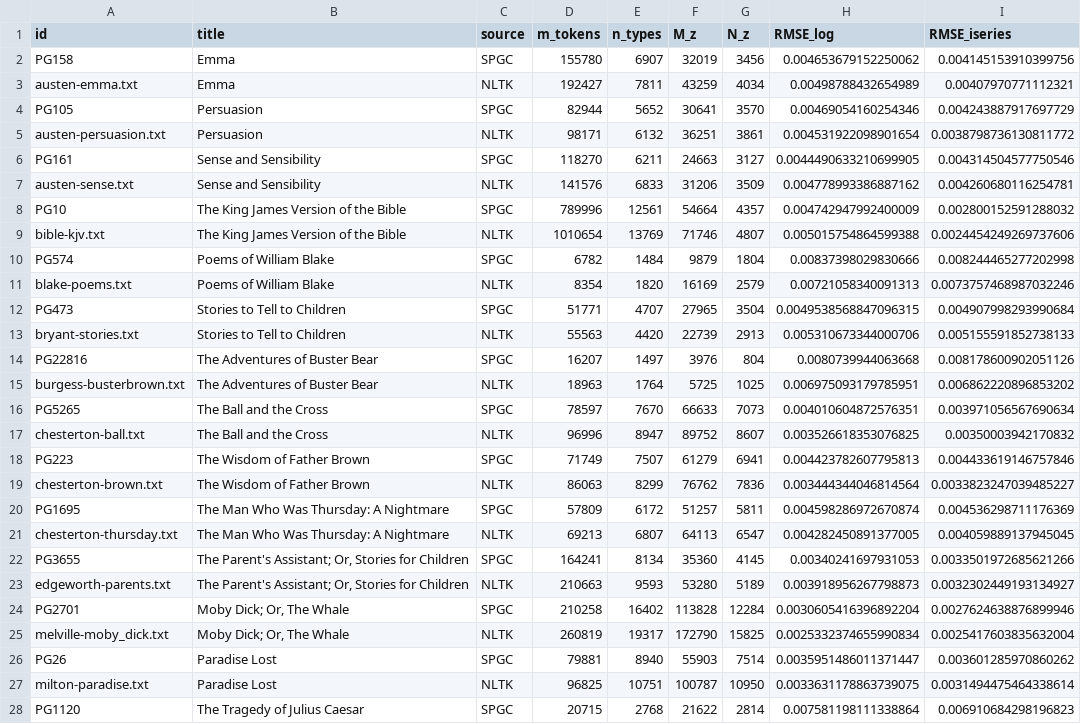
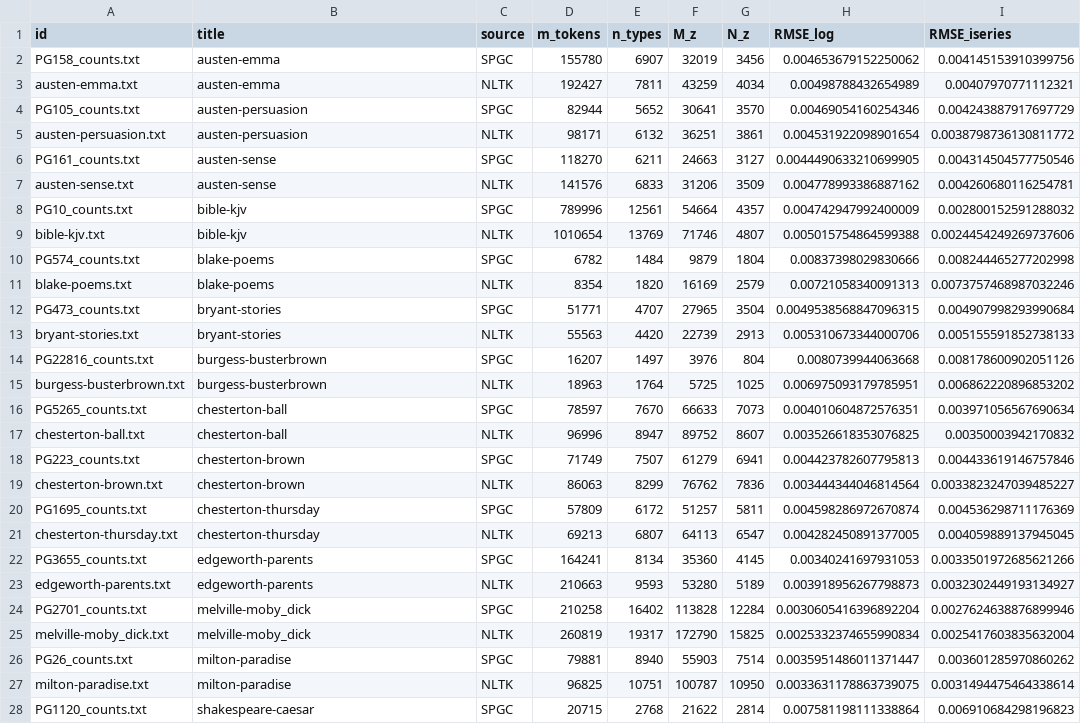
Before and after one commit to VictorDavis/legomena, a CSV file: data/books.csv, drawn as a sheet; only a part is shown; the diff covers the shown part only; the diff names each change by its address in the sheet, - before the commit and + after, or states it on an @@ line.

Commit message:
test: update test artifact

```diff
--- a/data/books.csv
+++ b/data/books.csv
-A2 (id): PG158
+A2 (id): PG158_counts.txt
-B2:B3 (title): Emma
+B2:B3 (title): austen-emma
-A4 (id): PG105
+A4 (id): PG105_counts.txt
-B4:B5 (title): Persuasion
+B4:B5 (title): austen-persuasion
-A6 (id): PG161
+A6 (id): PG161_counts.txt
-B6:B7 (title): Sense and Sensibility
+B6:B7 (title): austen-sense
-A8 (id): PG10
+A8 (id): PG10_counts.txt
-B8:B9 (title): The King James Version of the Bible
+B8:B9 (title): bible-kjv
-A10 (id): PG574
+A10 (id): PG574_counts.txt
-B10:B11 (title): Poems of William Blake
+B10:B11 (title): blake-poems
-A12 (id): PG473
+A12 (id): PG473_counts.txt
-B12:B13 (title): Stories to Tell to Children
+B12:B13 (title): bryant-stories
-A14 (id): PG22816
+A14 (id): PG22816_counts.txt
-B14:B15 (title): The Adventures of Buster Bear
+B14:B15 (title): burgess-busterbrown
-A16 (id): PG5265
+A16 (id): PG5265_counts.txt
-B16:B17 (title): The Ball and the Cross
+B16:B17 (title): chesterton-ball
-A18 (id): PG223
+A18 (id): PG223_counts.txt
-B18:B19 (title): The Wisdom of Father Brown
+B18:B19 (title): chesterton-brown
-A20 (id): PG1695
+A20 (id): PG1695_counts.txt
-B20:B21 (title): The Man Who Was Thursday: A Nightmare
+B20:B21 (title): chesterton-thursday
-A22 (id): PG3655
+A22 (id): PG3655_counts.txt
-B22:B23 (title): The Parent's Assistant; Or, Stories for Children
+B22:B23 (title): edgeworth-parents
-A24 (id): PG2701
+A24 (id): PG2701_counts.txt
-B24:B25 (title): Moby Dick; Or, The Whale
+B24:B25 (title): melville-moby_dick
-A26 (id): PG26
+A26 (id): PG26_counts.txt
-B26:B27 (title): Paradise Lost
+B26:B27 (title): milton-paradise
-A28 (id): PG1120
+A28 (id): PG1120_counts.txt
-B28 (title): The Tragedy of Julius Caesar
+B28 (title): shakespeare-caesar
```
Also changed, not shown: 10 edited cells elsewhere in this file.
